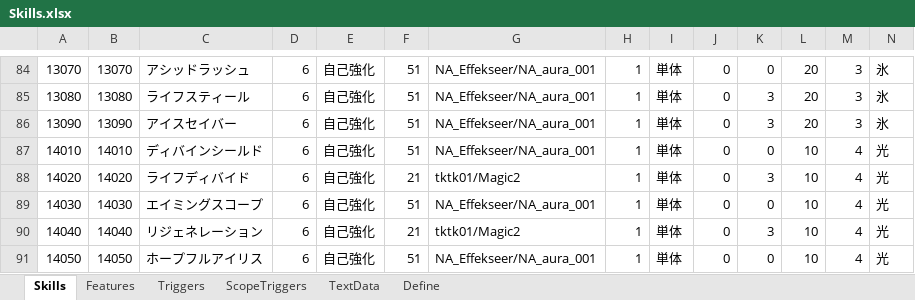
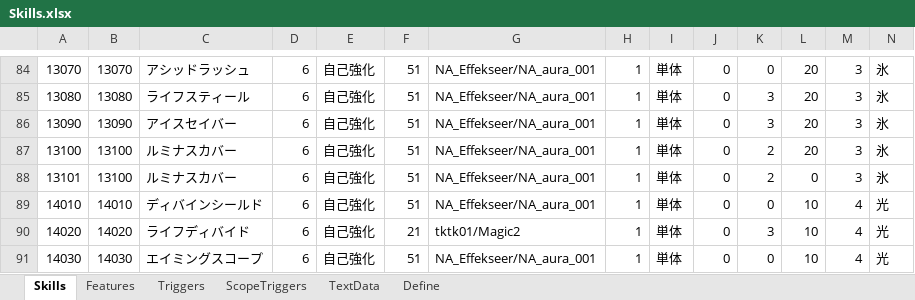
Before and after one commit to seedsclaft/hibikakeut, an Excel workbook: Assets/Data/Skills.xlsx, sheet Skills, drawn as a sheet; only a part is shown, gaps mark what is left out; the shorter side is filled out with more unchanged rows; values as stored, in another font and other column widths than the file's, no borders; rows hold the shown columns only; the diff names each change by its address in the sheet, - before the commit and + after, or states it on an @@ line.

```diff
--- a/Assets/Data/Skills.xlsx (sheet Skills)
+++ b/Assets/Data/Skills.xlsx (sheet Skills)
+row 87: 13100 | 13100 | ルミナスカバー | 6 | 自己強化 | 51 | NA_Effekseer/NA_aura_001 | 1 | 単体 | 0 | 2 | 20 | 3 | 氷
+row 88: 13101 | 13100 | ルミナスカバー | 6 | 自己強化 | 51 | NA_Effekseer/NA_aura_001 | 1 | 単体 | 0 | 2 | 0 | 3 | 氷
```
Also changed, not shown: sheet Features, sheet Triggers, sheet TextData, Assets/Data/Actors.xlsx, 16 other files.
